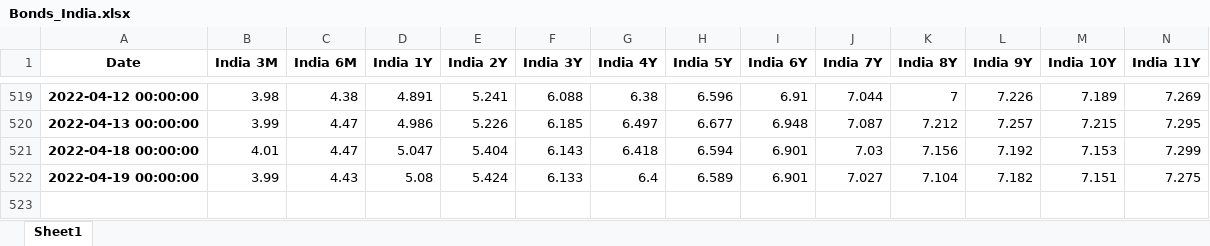
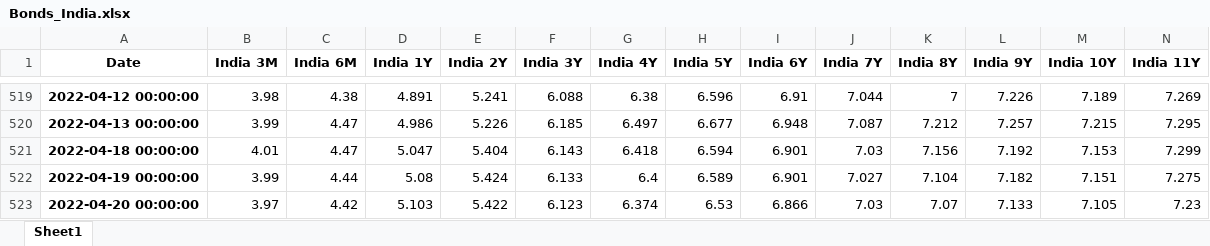
Before and after one commit to cober-data/curvature_database, an Excel workbook: Bonds_India.xlsx, sheet Sheet1, drawn as a sheet; only a part is shown, gaps mark what is left out; values as stored, in another font and other column widths than the file's, no borders; rows hold the shown columns only; the diff names each change by its address in the sheet, - before the commit and + after, or states it on an @@ line.

```diff
--- a/Bonds_India.xlsx (sheet Sheet1)
+++ b/Bonds_India.xlsx (sheet Sheet1)
-C522 (India 6M): 4.43
+C522 (India 6M): 4.44
+row 523: 2022-04-20 00:00:00 | 3.97 | 4.42 | 5.103 | 5.422 | 6.123 | 6.374 | 6.53 | 6.866 | 7.03 | 7.07 | 7.133 | 7.105 | 7.23
```
Also changed, not shown: Bonds_Italy.xlsx, Bonds_United Kingdom.xlsx, 39 other files.
